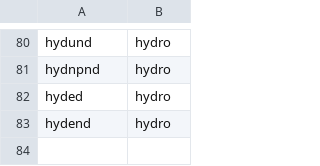
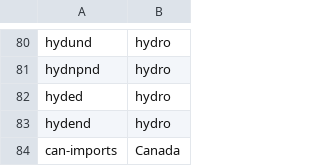
Before and after one commit to mmowers/bokehpivot, a CSV file: in/reeds2/tech_map.csv, drawn as a sheet; only a part is shown, gaps mark what is left out.

```diff
--- a/in/reeds2/tech_map.csv
+++ b/in/reeds2/tech_map.csv
@@ -83 +83,2 @@ hyded,hydro
 hydend,hydro
+can-imports,Canada
```
Also changed, not shown: in/reeds2/tech_style.csv.
